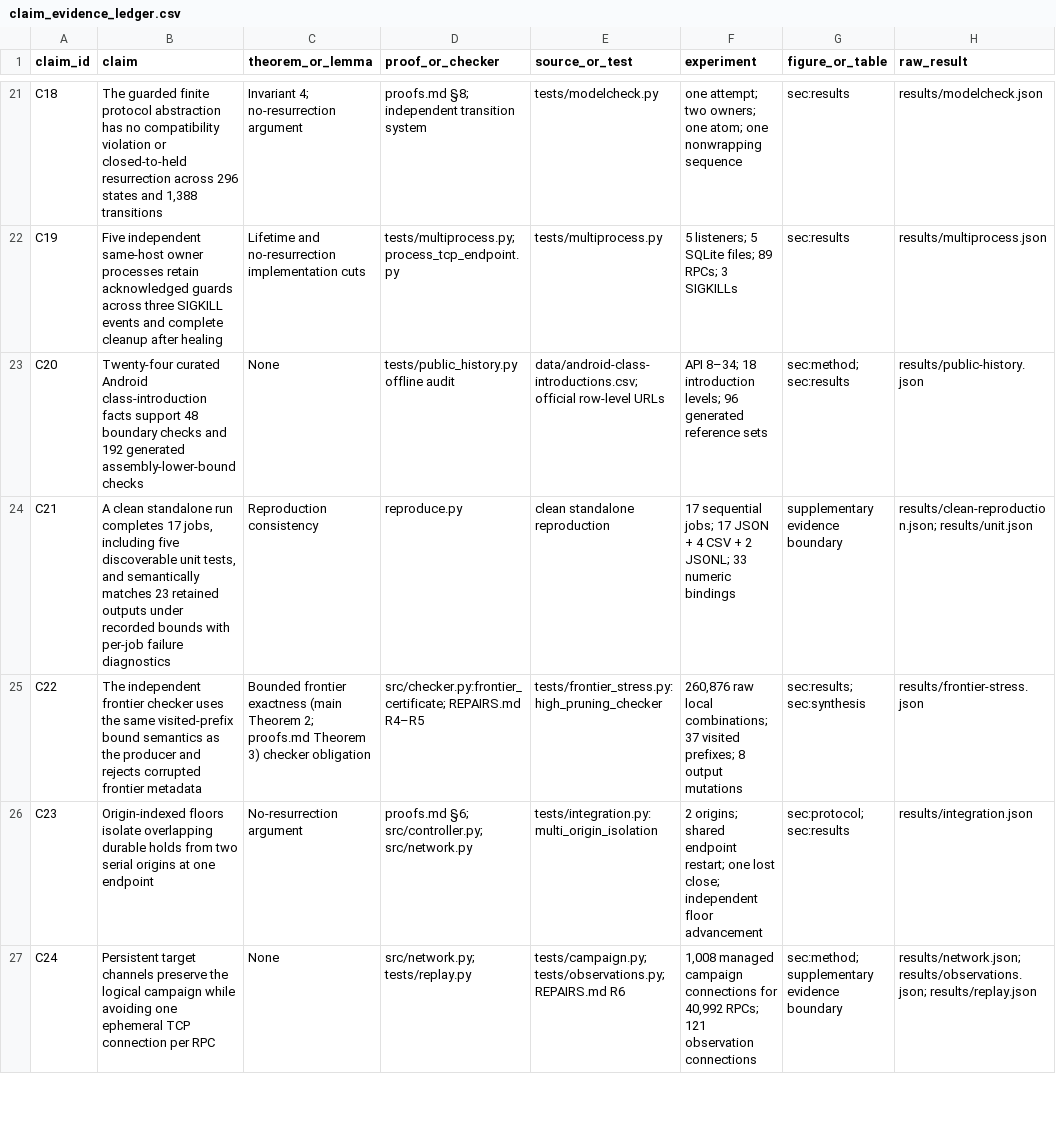
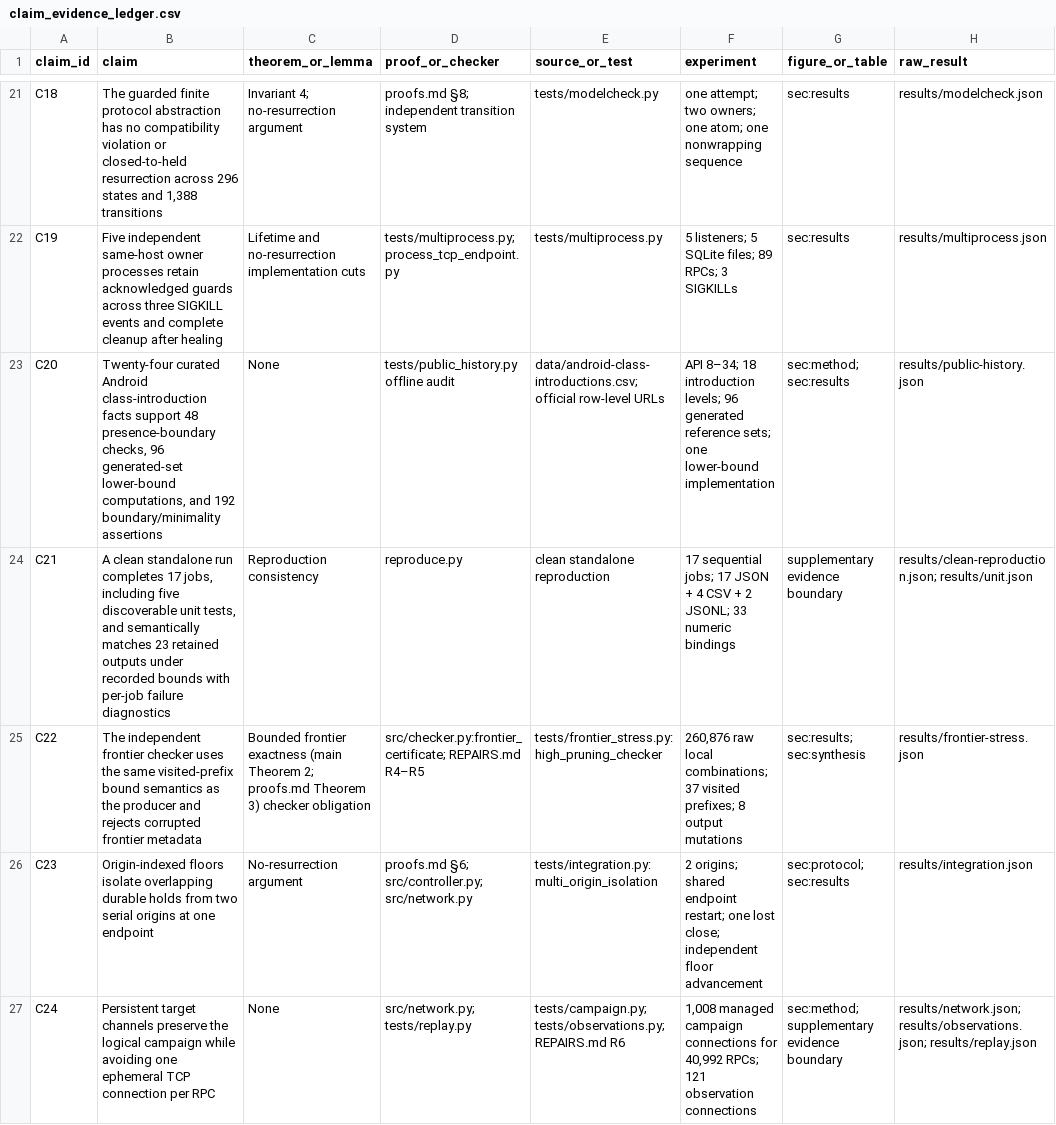
Before and after one commit to Haoyi-Zhang/RolloutFrontier, a CSV file: claim_evidence_ledger.csv, drawn as a sheet; only a part is shown, gaps mark what is left out; the diff covers the shown part only; the diff names each change by its address in the sheet, - before the commit and + after, or states it on an @@ line.

```diff
--- a/claim_evidence_ledger.csv
+++ b/claim_evidence_ledger.csv
-B23 (claim): …support 48 boundary checks and 192 generated assembly-lower-bound checks
+B23 (claim): …support 48 presence-boundary checks, 96 generated-set lower-bound computations, and 192 boundary/minimality assertions
-F23 (experiment): …generated reference sets
+F23 (experiment): …generated reference sets; one lower-bound implementation
```
Also changed, not shown: 1 added row and 7 edited cells elsewhere in this file, reference_audit.csv, results/generalization.csv, 24 other files.
